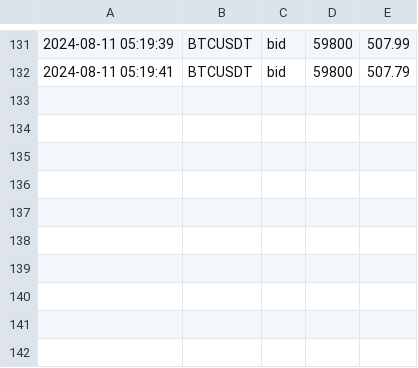
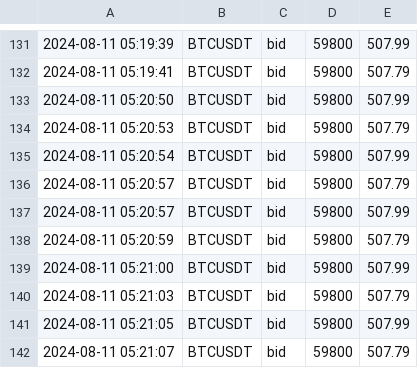
Before and after one commit to caotuanvu123/ob-btc-future, a CSV file: csv/futures/future_order_book_btcusdt_2024-08-11.csv, drawn as a sheet; only a part is shown, gaps mark what is left out; the diff names each change by its address in the sheet, - before the commit and + after, or states it on an @@ line.

```diff
--- a/csv/futures/future_order_book_btcusdt_2024-08-11.csv
+++ b/csv/futures/future_order_book_btcusdt_2024-08-11.csv
+row 133: 2024-08-11 05:20:50 | BTCUSDT | bid | 59800 | 507.99
+row 134: 2024-08-11 05:20:53 | BTCUSDT | bid | 59800 | 507.79
+row 135: 2024-08-11 05:20:54 | BTCUSDT | bid | 59800 | 507.99
+row 136: 2024-08-11 05:20:57 | BTCUSDT | bid | 59800 | 507.79
+row 137: 2024-08-11 05:20:57 | BTCUSDT | bid | 59800 | 507.99
+row 138: 2024-08-11 05:20:59 | BTCUSDT | bid | 59800 | 507.79
+row 139: 2024-08-11 05:21:00 | BTCUSDT | bid | 59800 | 507.99
+row 140: 2024-08-11 05:21:03 | BTCUSDT | bid | 59800 | 507.79
+row 141: 2024-08-11 05:21:05 | BTCUSDT | bid | 59800 | 507.99
+row 142: 2024-08-11 05:21:07 | BTCUSDT | bid | 59800 | 507.79
```
Also changed, not shown: csv/futures/future_order_book_ethusdt_2024-08-11.csv, csv/spots/future_order_book_solusdt_2024-08-11.csv, 1 other file.
